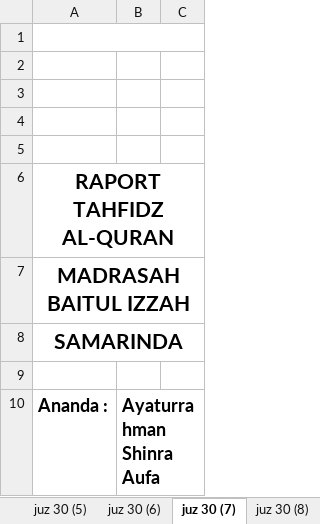
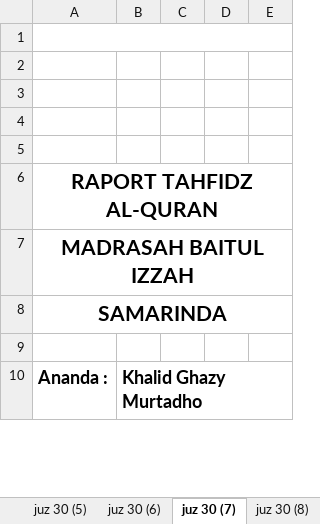
Before and after one commit to mzaini30/laptop, an Excel workbook: pesantren/perbaikan rapot/khalid.xlsx, sheet juz 30 (7), drawn as a sheet; only a part is shown; values as stored, in another font and other column widths than the file's, no borders; charts and pictures not drawn; removed rows and columns are numbered as before the commit, all else as after; the diff covers the shown part only; the diff names each change by its address in the sheet, - before the commit and + after, or states it on an @@ line.

```diff
--- a/pesantren/perbaikan rapot/khalid.xlsx (sheet juz 30 (7))
+++ b/pesantren/perbaikan rapot/khalid.xlsx (sheet juz 30 (7))
-column B, row 10: Ayaturrahman Shinra Aufa
+column B, row 10: Khalid Ghazy Murtadho
+column C, empty
+column D, empty
```
Also changed, not shown: 4 added rows, 7 removed rows, 5 moved rows, 1 edited cell and row numbers in column A elsewhere in this sheet, sheet juz 30 (6), sheet juz 30 (9), sheet juz 30 (4), sheet juz 30 (5), sheet juz 30 (8), other sheet tabs, formulas that keep their value, charts or pictures, 3 other files.
